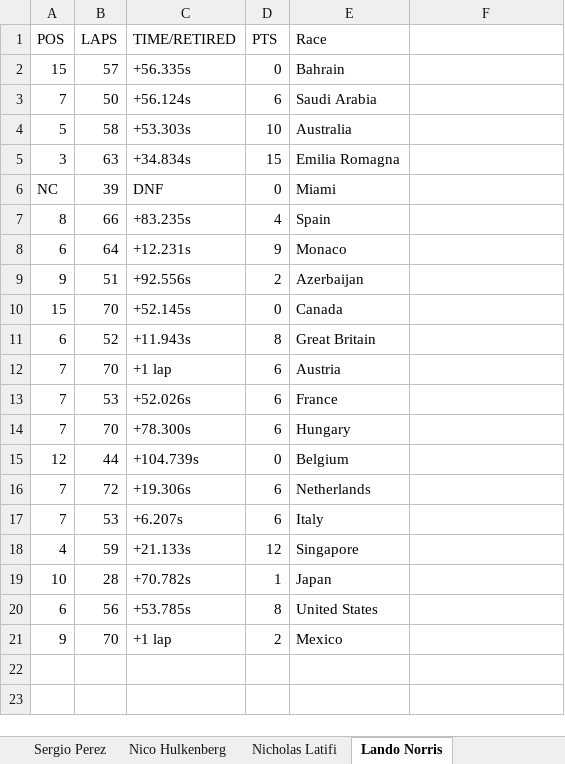
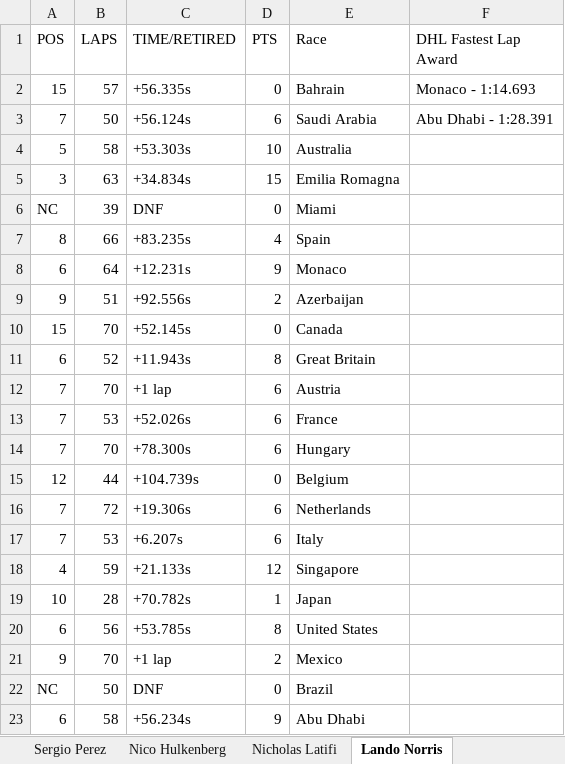
Before and after one commit to George-Pereira/Formula1RPA, an Excel workbook: F1 Web Scrapping/DriversStandings.xlsx, sheet Lando Norris, drawn as a sheet; values as stored, in another font and other column widths than the file's, no borders; the diff names each change by its address in the sheet, - before the commit and + after, or states it on an @@ line.

```diff
--- a/F1 Web Scrapping/DriversStandings.xlsx (sheet Lando Norris)
+++ b/F1 Web Scrapping/DriversStandings.xlsx (sheet Lando Norris)
-F1: (empty)
+F1: DHL Fastest Lap Award
-F2 (DHL Fastest Lap Award): (empty)
+F2 (DHL Fastest Lap Award): Monaco - 1:14.693
-F3 (DHL Fastest Lap Award): (empty)
+F3 (DHL Fastest Lap Award): Abu Dhabi - 1:28.391
+row 22: NC | 50 | DNF | 0 | Brazil
+row 23: 6 | 58 | +56.234s | 9 | Abu Dhabi
```
Also changed, not shown: sheet Sergio Perez, sheet George Russell, sheet Charles Leclerc, sheet Max Verstappen, sheet Lewis Hamilton, sheet Carlos Sainz, 13 more sheets, F1 Web Scrapping/F122.xlsx, 6 other files.
